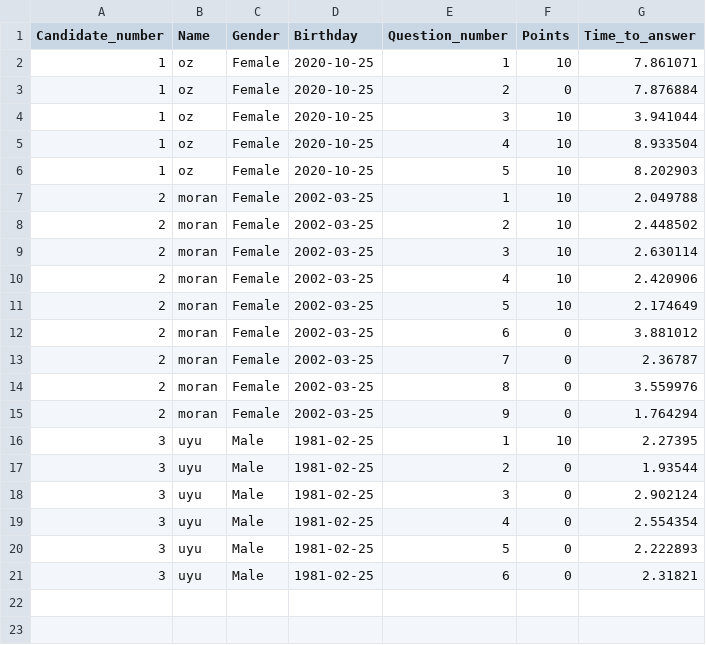
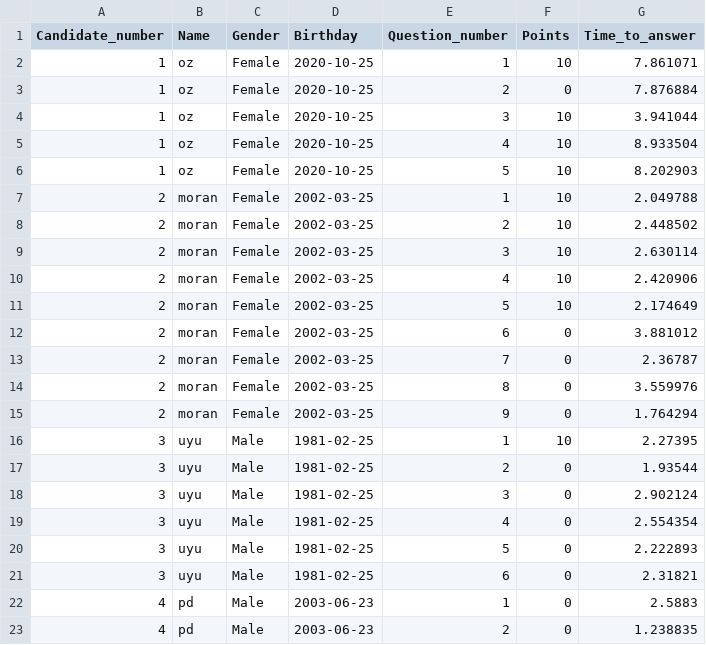
Before and after one commit to Oz669/Project-one---Quiz-Application, a CSV file: Results_DB.csv, drawn as a sheet.

Commit message:
Update files

```diff
--- a/Results_DB.csv
+++ b/Results_DB.csv
@@ -21 +21,3 @@ Candidate_number,Name,Gender,Birthday,Question_number,Points,Time_to_answer
 3,uyu,Male,1981-02-25,6,0,2.31821
+4,pd,Male,2003-06-23,1,0,2.5883
+4,pd,Male,2003-06-23,2,0,1.238835
```
